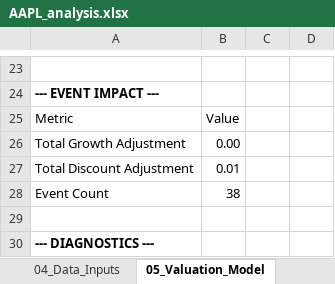
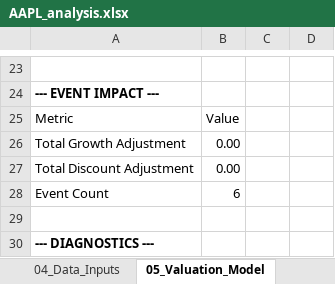
Before and after one commit to ethanwong21/AI-valuation-tool, an Excel workbook: outputs/AAPL_analysis.xlsx, sheet 05_Valuation_Model, drawn as a sheet; only a part is shown, gaps mark what is left out; values as stored, in another font and other column widths than the file's, no borders; the diff covers the shown part only; the diff names each change by its address in the sheet, - before the commit and + after, or states it on an @@ line.

```diff
--- a/outputs/AAPL_analysis.xlsx (sheet 05_Valuation_Model)
+++ b/outputs/AAPL_analysis.xlsx (sheet 05_Valuation_Model)
-B27: 0.01
+B27: 0.00
-B28: 38
+B28: 6
```
Also changed, not shown: 17 edited cells elsewhere in this sheet, sheet 02_Events, sheet 09_Investment_Memo, sheet 07_Scenario_Analysis, 4 other files.
